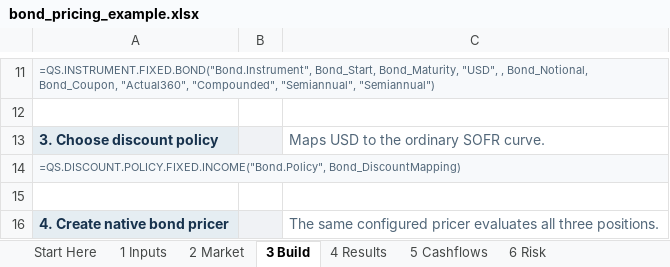
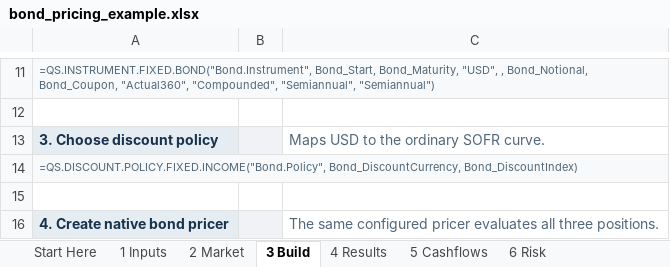
Before and after one commit to jmelo11/quantsupport, an Excel workbook: bindings/excel/examples/bond_pricing_example.xlsx, sheet 3 Build, drawn as a sheet; only a part is shown, gaps mark what is left out; values as stored, in another font and other column widths than the file's, no borders; the diff names each change by its address in the sheet, - before the commit and + after, or states it on an @@ line.

```diff
--- a/bindings/excel/examples/bond_pricing_example.xlsx (sheet 3 Build)
+++ b/bindings/excel/examples/bond_pricing_example.xlsx (sheet 3 Build)
-A14: =QS.DISCOUNT.POLICY.FIXED.INCOME("Bond.Policy", Bond_DiscountMapping)
+A14: =QS.DISCOUNT.POLICY.FIXED.INCOME("Bond.Policy", Bond_DiscountCurrency, Bond_DiscountIndex)
```
Also changed, not shown: bindings/excel/examples/loan_pricing_example.xlsx, 46 other files.
